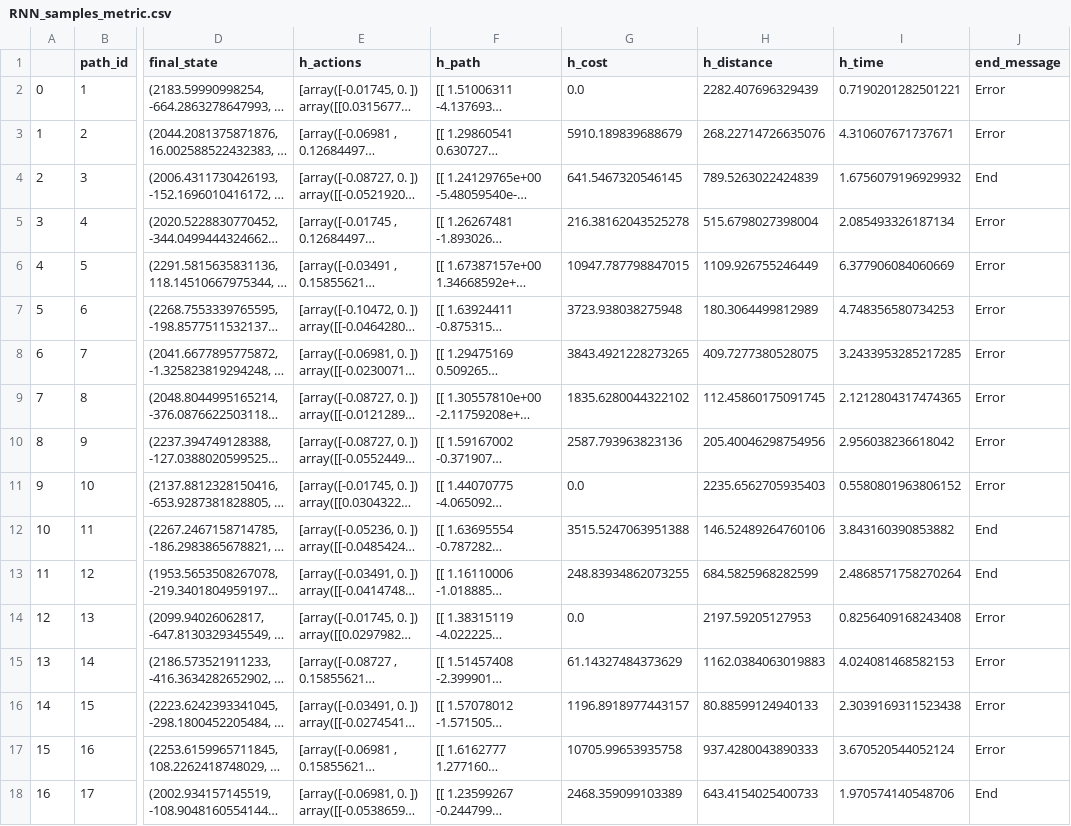
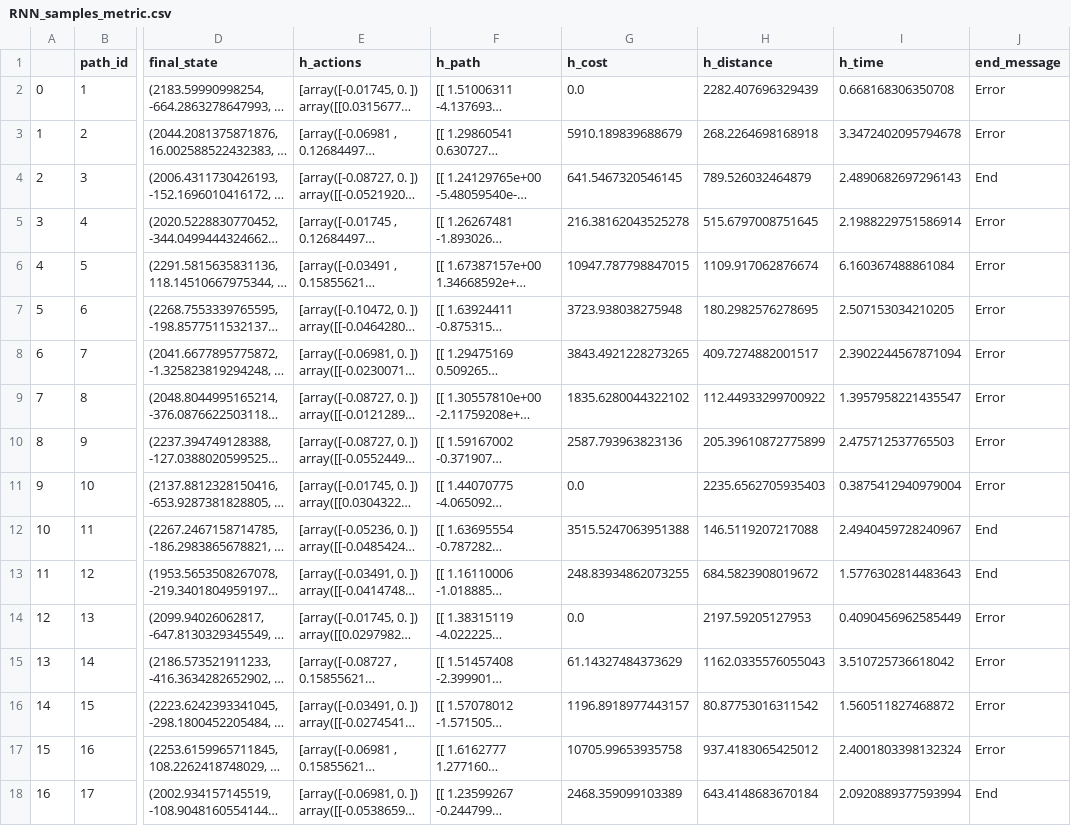
Before and after one commit to paskymail/Neuronal_Networks, a CSV file: Simple_RNN/data/RNN_samples_metric.csv (was Simple RNN/data/RNN_samples_metric.csv), drawn as a sheet; only a part is shown, gaps mark what is left out; long unchanged cells end in …; the diff covers the shown part only; the diff names each change by its address in the sheet, - before the commit and + after, or states it on an @@ line.

```diff
--- a/Simple RNN/data/RNN_samples_metric.csv
+++ b/Simple_RNN/data/RNN_samples_metric.csv
-I2 (h_time): 0.7190201282501221
+I2 (h_time): 0.668168306350708
-H3 (h_distance): 268.22714726635076
+H3 (h_distance): 268.2264698168918
-I3 (h_time): 4.310607671737671
+I3 (h_time): 3.3472402095794678
-H4 (h_distance): 789.5263022424839
+H4 (h_distance): 789.526032464879
-I4 (h_time): 1.6756079196929932
+I4 (h_time): 2.4890682697296143
-H5 (h_distance): 515.6798027398004
+H5 (h_distance): 515.6797008751645
-I5 (h_time): 2.085493326187134
+I5 (h_time): 2.1988229751586914
-H6 (h_distance): 1109.926755246449
+H6 (h_distance): 1109.917062876674
-I6 (h_time): 6.377906084060669
+I6 (h_time): 6.160367488861084
-H7 (h_distance): 180.3064499812989
+H7 (h_distance): 180.2982576278695
-I7 (h_time): 4.748356580734253
+I7 (h_time): 2.507153034210205
-H8 (h_distance): 409.7277380528075
+H8 (h_distance): 409.7274882001517
-I8 (h_time): 3.2433953285217285
+I8 (h_time): 2.3902244567871094
-H9 (h_distance): 112.45860175091745
+H9 (h_distance): 112.44933299700922
-I9 (h_time): 2.1212804317474365
+I9 (h_time): 1.3957958221435547
-H10 (h_distance): 205.40046298754956
+H10 (h_distance): 205.39610872775899
-I10 (h_time): 2.956038236618042
+I10 (h_time): 2.475712537765503
-I11 (h_time): 0.5580801963806152
+I11 (h_time): 0.3875412940979004
-H12 (h_distance): 146.52489264760106
+H12 (h_distance): 146.5119207217088
-I12 (h_time): 3.843160390853882
+I12 (h_time): 2.4940459728240967
-H13 (h_distance): 684.5825968282599
+H13 (h_distance): 684.5823908019672
-I13 (h_time): 2.4868571758270264
+I13 (h_time): 1.5776302814483643
-I14 (h_time): 0.8256409168243408
+I14 (h_time): 0.4090456962585449
-H15 (h_distance): 1162.0384063019883
+H15 (h_distance): 1162.0335576055043
-I15 (h_time): 4.024081468582153
+I15 (h_time): 3.510725736618042
-H16 (h_distance): 80.88599124940133
+H16 (h_distance): 80.87753016311542
-I16 (h_time): 2.3039169311523438
+I16 (h_time): 1.560511827468872
-H17 (h_distance): 937.4280043890333
+H17 (h_distance): 937.4183065425012
-I17 (h_time): 3.670520544052124
+I17 (h_time): 2.4001803398132324
-H18 (h_distance): 643.4154025400733
+H18 (h_distance): 643.4148683670184
-I18 (h_time): 1.970574140548706
+I18 (h_time): 2.0920889377593994
```
Also changed, not shown: 149 edited cells elsewhere in this file, 58 other files.
